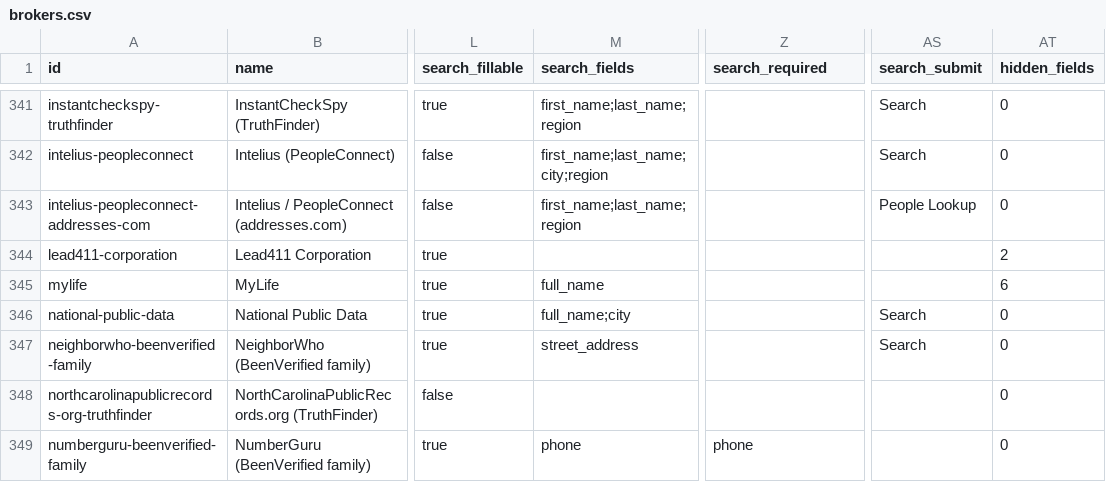
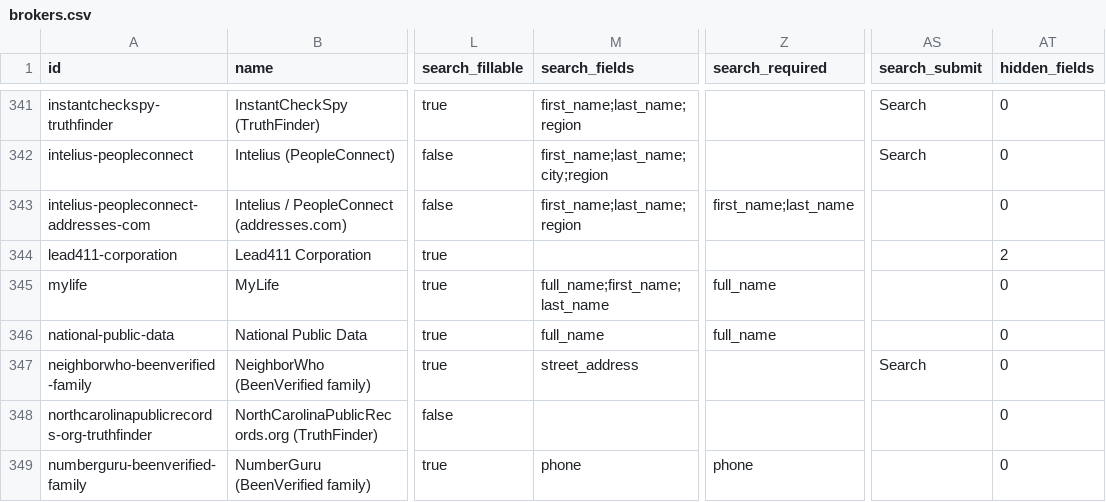
Before and after one commit to cvs0/data-brokers-list, a CSV file: data/v4/brokers.csv, drawn as a sheet; only a part is shown, gaps mark what is left out; the diff covers the shown part only; the diff names each change by its address in the sheet, - before the commit and + after, or states it on an @@ line.

Commit message:
v4: real result paths for 10 people-search brokers whose stored search reloaded the homepage (batch 5)
Ten people-search sites stored a GET to their own homepage with the name
appended (/?fullName=John+Smith, /?search=..., /?firstName=...). The page's
script cancels that submit and opens a results path instead, so Frame's
search landed back on the homepage and read nothing.

Each search form was submitted on 2026-10-18 with a synthetic name (John
Smith, Denver CO) in a rendered browser on a US exit, and the page it
opened is stored as url_pattern in research/manual/v4-search-forms.json:
AnyWho, Addresses.com, PeopleWin, FreePeopleDirectory, PeopleFinders,
OnlineSearches, ZabaSearch, Spokeo (/{first}-{last}/{state}/{city}
instead of the nationwide name page), MyLife (pub-multisearch.pubview),
and National Public Data (/search/?name=). Each common-name URL reached a
results page; Frame's classifyResults reads each as found. A made-up name
(Quillon Vanderwekken) was also run where the site allowed it.

Held back (recipe known, but a made-up name reads as found because the
site shows unrelated "expanded" rows under the searched name):
CyberBackgroundChecks, FastBackgroundCheck, USPhonebook. IDCrawl is held
too: it builds a page for any name.

Recompiled with --compile-only: only these 10 records change (search and
automation), plus counts. Check date and LF line endings kept.

```diff
--- a/data/v4/brokers.csv
+++ b/data/v4/brokers.csv
-Z343 (search_required): (empty)
+Z343 (search_required): first_name;last_name
-AS343 (search_submit): People Lookup
+AS343 (search_submit): (empty)
-M345 (search_fields): full_name
+M345 (search_fields): full_name;first_name;last_name
-Z345:Z346 (search_required): (empty)
+Z345:Z346 (search_required): full_name
-AT345 (hidden_fields): 6
+AT345 (hidden_fields): 0
-M346 (search_fields): full_name;city
+M346 (search_fields): full_name
-AS346 (search_submit): Search
+AS346 (search_submit): (empty)
```
Also changed, not shown: 19 edited cells elsewhere in this file, 3 other files.
